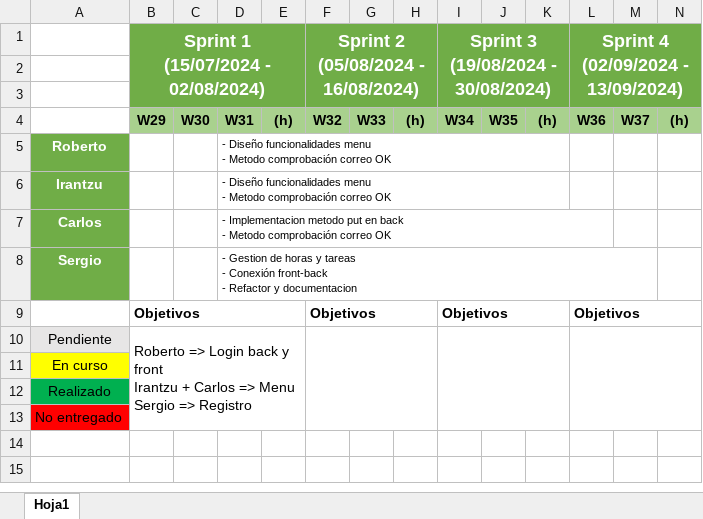
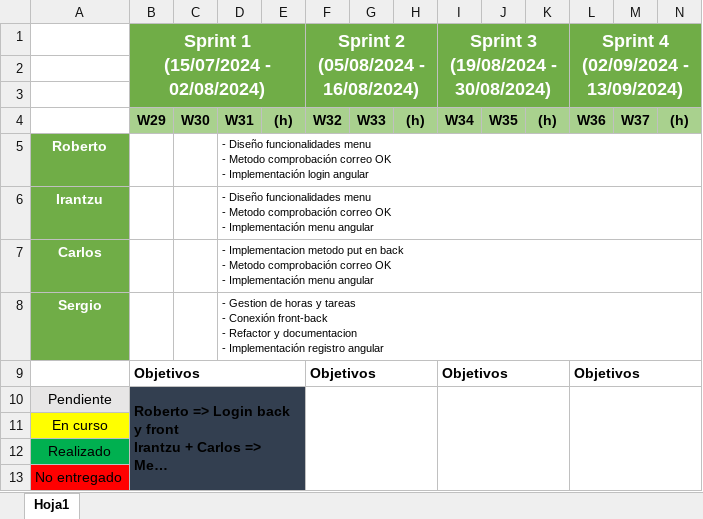
Before and after one commit to sergiomele97/AppClientesEstadistica, an Excel workbook: docs/Horas proyecto estadistica.xlsx, sheet Hoja1, drawn as a sheet; long unchanged cells end in …; values as stored, in another font and other column widths than the file's, no borders; charts and pictures not drawn; ↵ is a line break in a cell; the diff names each change by its address in the sheet, - before the commit and + after, or states it on an @@ line.

Commit message:
Final de refactor y horas

```diff
--- a/docs/Horas proyecto estadistica.xlsx (sheet Hoja1)
+++ b/docs/Horas proyecto estadistica.xlsx (sheet Hoja1)
-D5: …correo OK
+D5: …correo OK ↵ - Implementación login angular
-D6: …correo OK
+D6: …correo OK ↵ - Implementación menu angular
-D7: …correo OK
+D7: …correo OK ↵ - Implementación menu angular
-D8: …y documentacion
+D8: …y documentacion ↵ - Implementación registro angular
-B10:E13 fill: none
+B10:E13 fill: #333F50
-B10 bold: off
+B10 bold: on
```
Also changed, not shown: charts or pictures, 5 other files.
